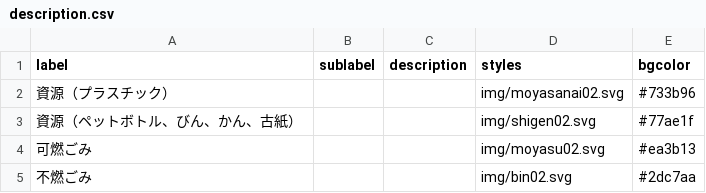
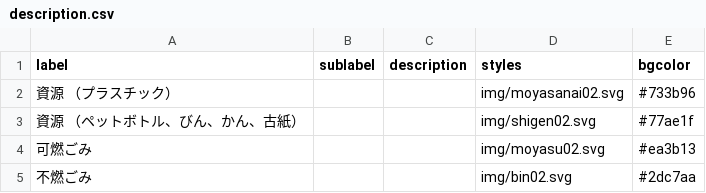
Before and after one commit to codeforkanazawa-org/5374, a CSV file: data/description.csv, drawn as a sheet.

Commit message:
Update description.csv

```diff
--- a/data/description.csv
+++ b/data/description.csv
@@ -1,4 +1,4 @@
 label,sublabel,description,styles,bgcolor
-資源（プラスチック）,,,img/moyasanai02.svg,#733b96
-資源（ペットボトル、びん、かん、古紙）,,,img/shigen02.svg,#77ae1f
+資源 （プラスチック）,,,img/moyasanai02.svg,#733b96
+資源 （ペットボトル、びん、かん、古紙）,,,img/shigen02.svg,#77ae1f
 可燃ごみ,,,img/moyasu02.svg,#ea3b13
```
